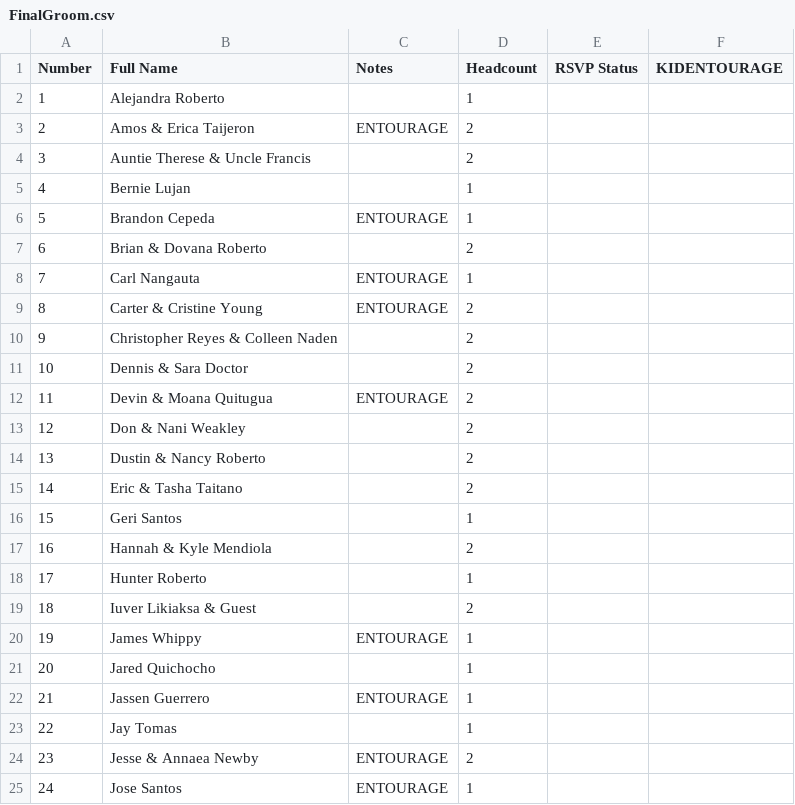
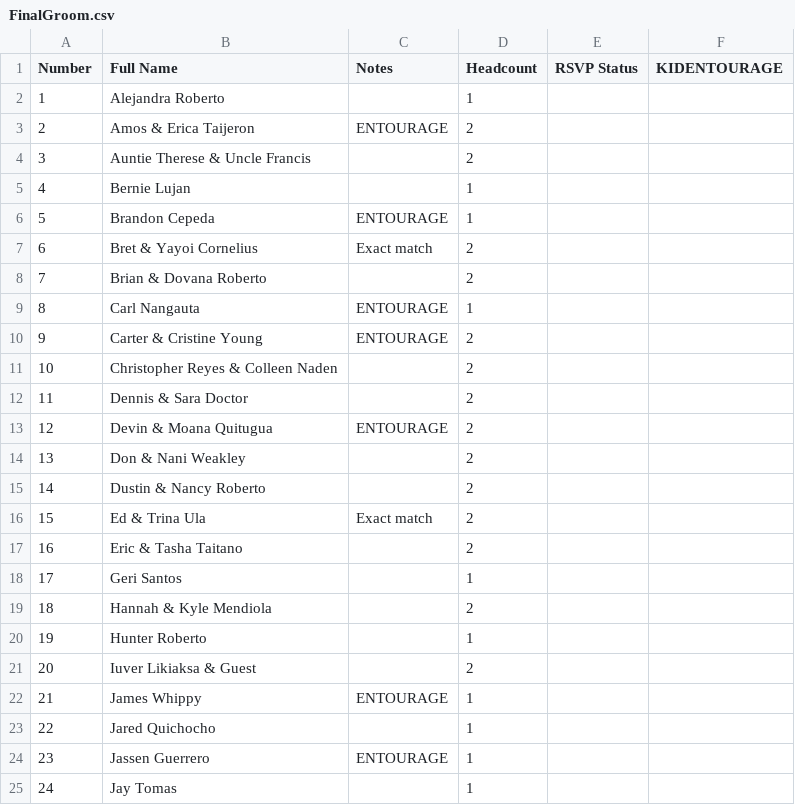
Before and after one commit to SHISLER671/WeddingWebsite, a CSV file: FinalGroom.csv, drawn as a sheet; only a part is shown; the diff covers the shown part only.

```diff
--- a/FinalGroom.csv
+++ b/FinalGroom.csv
@@ -6,20 +6,20 @@ Number,Full Name,Notes,Headcount,RSVP Status,KIDENTOURAGE
 5,Brandon Cepeda,ENTOURAGE,1,,
-6,Brian & Dovana Roberto,,2,,
-7,Carl Nangauta,ENTOURAGE,1,,
-8,Carter & Cristine Young,ENTOURAGE,2,,
-9,Christopher Reyes & Colleen Naden,,2,,
-10,Dennis & Sara Doctor,,2,,
-11,Devin & Moana Quitugua,ENTOURAGE,2,,
-12,Don & Nani Weakley,,2,,
-13,Dustin & Nancy Roberto,,2,,
-14,Eric & Tasha Taitano,,2,,
-15,Geri Santos,,1,,
-16,Hannah & Kyle Mendiola,,2,,
-17,Hunter Roberto,,1,,
-18,Iuver Likiaksa & Guest,,2,,
-19,James Whippy,ENTOURAGE,1,,
-20,Jared Quichocho,,1,,
-21,Jassen Guerrero,ENTOURAGE,1,,
-22,Jay Tomas,,1,,
-23,Jesse & Annaea Newby,ENTOURAGE,2,,
-24,Jose Santos,ENTOURAGE,1,,
+6,Bret & Yayoi Cornelius,Exact match,2,,
+7,Brian & Dovana Roberto,,2,,
+8,Carl Nangauta,ENTOURAGE,1,,
+9,Carter & Cristine Young,ENTOURAGE,2,,
+10,Christopher Reyes & Colleen Naden,,2,,
+11,Dennis & Sara Doctor,,2,,
+12,Devin & Moana Quitugua,ENTOURAGE,2,,
+13,Don & Nani Weakley,,2,,
+14,Dustin & Nancy Roberto,,2,,
+15,Ed & Trina Ula,Exact match,2,,
+16,Eric & Tasha Taitano,,2,,
+17,Geri Santos,,1,,
+18,Hannah & Kyle Mendiola,,2,,
+19,Hunter Roberto,,1,,
+20,Iuver Likiaksa & Guest,,2,,
+21,James Whippy,ENTOURAGE,1,,
+22,Jared Quichocho,,1,,
+23,Jassen Guerrero,ENTOURAGE,1,,
+24,Jay Tomas,,1,,
```
Also changed, not shown: 69 edited cells elsewhere in this file, FINALlist.csv, GroomInvited.csv, 6 other files.
